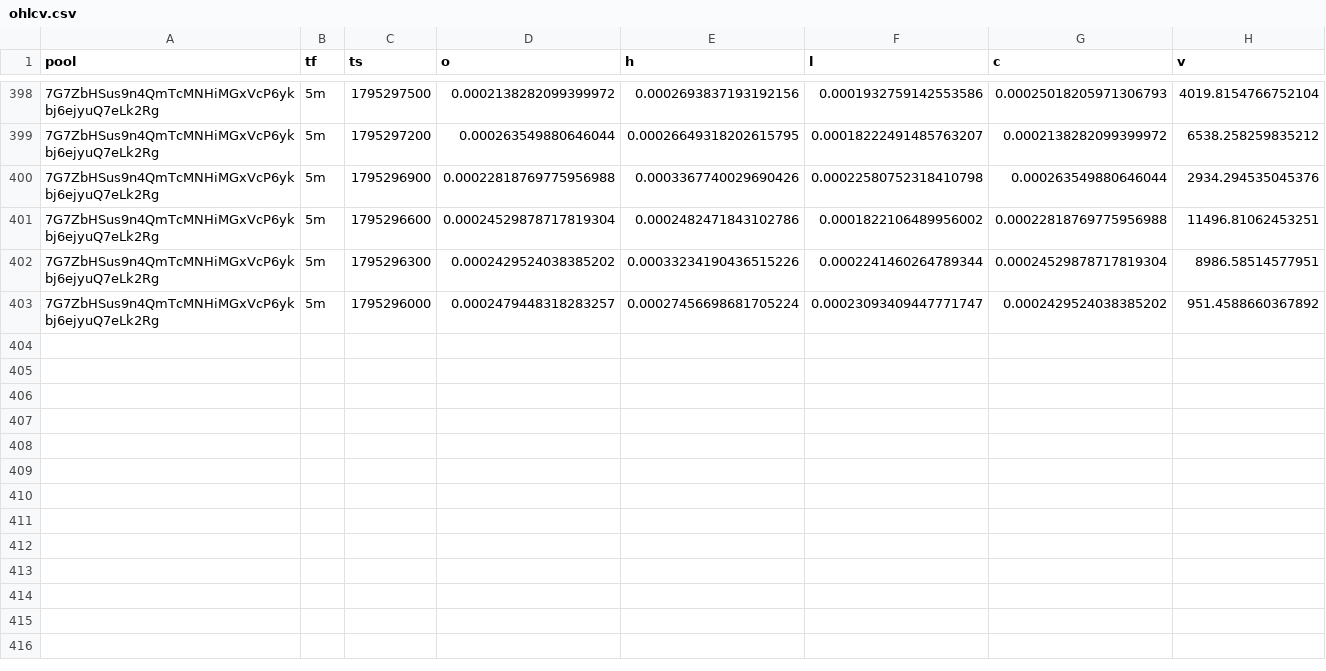
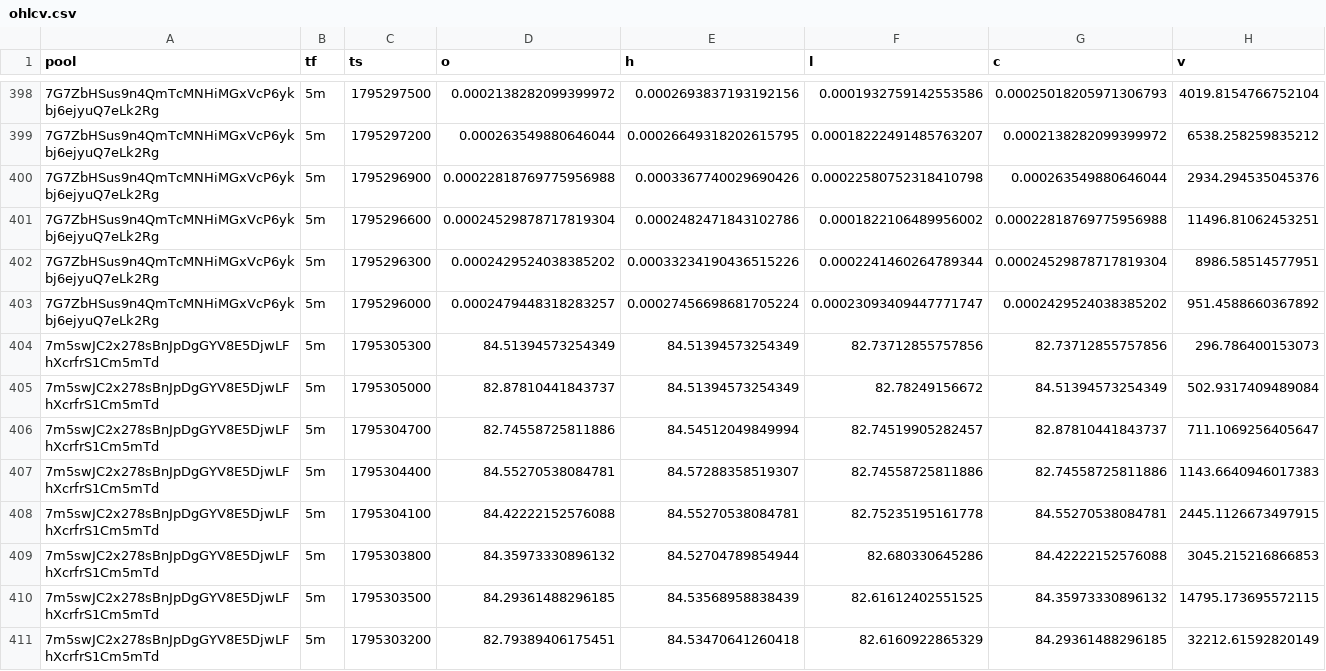
Before and after one commit to davidbobholz-stack/young-coin-collector., a CSV file: shards/2026-11-21/ohlcv.csv, drawn as a sheet; only a part is shown, gaps mark what is left out; the diff names each change by its address in the sheet, - before the commit and + after, or states it on an @@ line.

```diff
--- a/shards/2026-11-21/ohlcv.csv
+++ b/shards/2026-11-21/ohlcv.csv
+row 404: 7m5swJC2x278sBnJpDgGYV8E5DjwLFhXcrfrS1Cm5mTd | 5m | 1795305300 | 84.51394573254349 | 84.51394573254349 | 82.73712855757856 | 82.73712855757856 | 296.786400153073
+row 405: 7m5swJC2x278sBnJpDgGYV8E5DjwLFhXcrfrS1Cm5mTd | 5m | 1795305000 | 82.87810441843737 | 84.51394573254349 | 82.78249156672 | 84.51394573254349 | 502.9317409489084
+row 406: 7m5swJC2x278sBnJpDgGYV8E5DjwLFhXcrfrS1Cm5mTd | 5m | 1795304700 | 82.74558725811886 | 84.54512049849994 | 82.74519905282457 | 82.87810441843737 | 711.1069256405647
+row 407: 7m5swJC2x278sBnJpDgGYV8E5DjwLFhXcrfrS1Cm5mTd | 5m | 1795304400 | 84.55270538084781 | 84.57288358519307 | 82.74558725811886 | 82.74558725811886 | 1143.6640946017383
+row 408: 7m5swJC2x278sBnJpDgGYV8E5DjwLFhXcrfrS1Cm5mTd | 5m | 1795304100 | 84.42222152576088 | 84.55270538084781 | 82.75235195161778 | 84.55270538084781 | 2445.1126673497915
+row 409: 7m5swJC2x278sBnJpDgGYV8E5DjwLFhXcrfrS1Cm5mTd | 5m | 1795303800 | 84.35973330896132 | 84.52704789854944 | 82.680330645286 | 84.42222152576088 | 3045.215216866853
+row 410: 7m5swJC2x278sBnJpDgGYV8E5DjwLFhXcrfrS1Cm5mTd | 5m | 1795303500 | 84.29361488296185 | 84.53568958838439 | 82.61612402551525 | 84.35973330896132 | 14795.173695572115
+row 411: 7m5swJC2x278sBnJpDgGYV8E5DjwLFhXcrfrS1Cm5mTd | 5m | 1795303200 | 82.79389406175451 | 84.53470641260418 | 82.6160922865329 | 84.29361488296185 | 32212.61592820149
```
Also changed, not shown: 13 other files.
